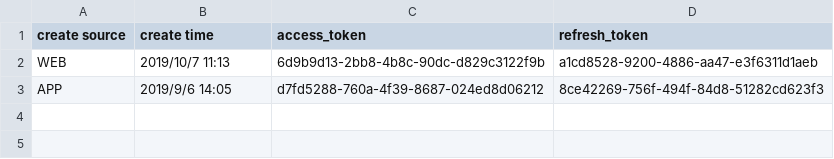
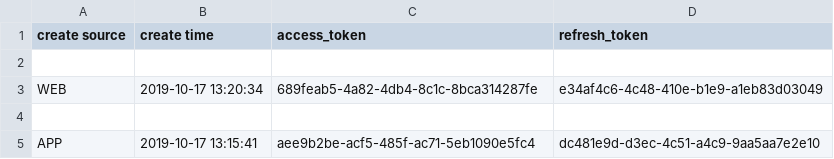
Before and after one commit to wjn19970530/pythontest, a CSV file: data/token.csv, drawn as a sheet.

```diff
--- a/data/token.csv
+++ b/data/token.csv
@@ -1,3 +1,5 @@
 create source,create time,access_token,refresh_token
-WEB,2019/10/7 11:13,6d9b9d13-2bb8-4b8c-90dc-d829c3122f9b,a1cd8528-9200-4886-aa47-e3f6311d1aeb
-APP,2019/9/6 14:05,d7fd5288-760a-4f39-8687-024ed8d06212,8ce42269-756f-494f-84d8-51282cd623f3
+
+WEB,2019-10-17 13:20:34,689feab5-4a82-4db4-8c1c-8bca314287fe,e34af4c6-4c48-410e-b1e9-a1eb83d03049
+
+APP,2019-10-17 13:15:41,aee9b2be-acf5-485f-ac71-5eb1090e5fc4,dc481e9d-d3ec-4c51-a4c9-9aa5aa7e2e10
```
Also changed, not shown: 40 other files.
